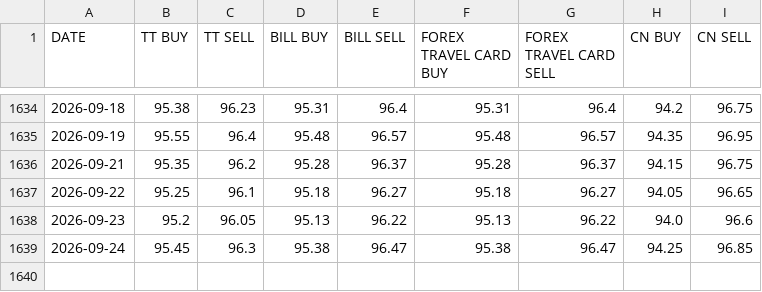
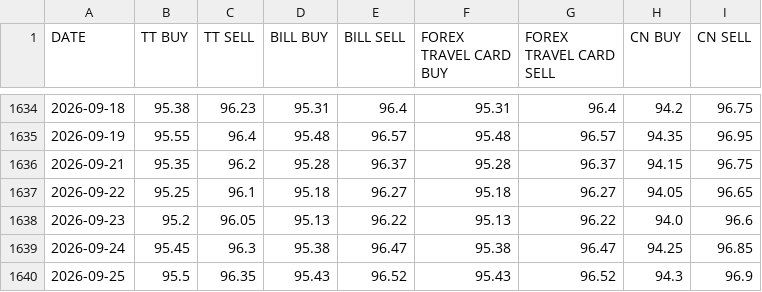
Before and after one commit to SatvirSingh98/ITR-FA-GENERATOR, a CSV file: data/SBI_FOREX_CARD_RATES_USD.csv, drawn as a sheet; only a part is shown, gaps mark what is left out; the diff names each change by its address in the sheet, - before the commit and + after, or states it on an @@ line.

```diff
--- a/data/SBI_FOREX_CARD_RATES_USD.csv
+++ b/data/SBI_FOREX_CARD_RATES_USD.csv
+row 1640: 2026-09-25 | 95.5 | 96.35 | 95.43 | 96.52 | 95.43 | 96.52 | 94.3 | 96.9
```
